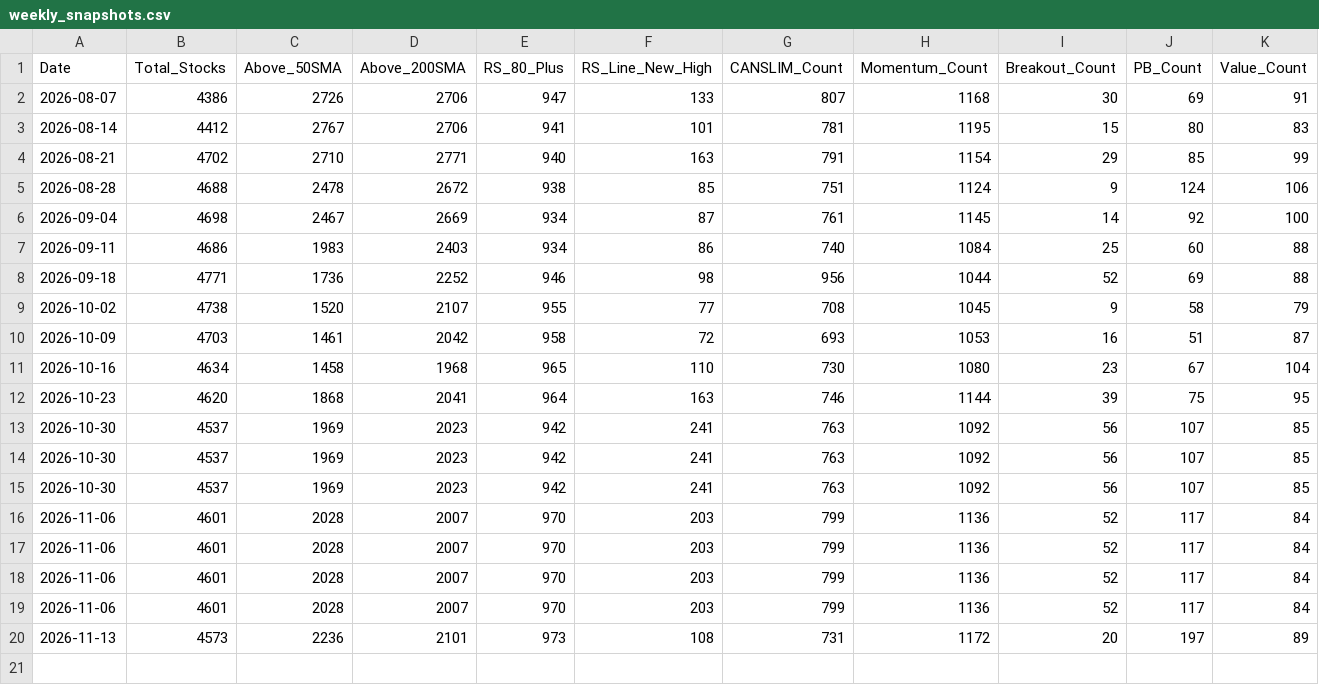
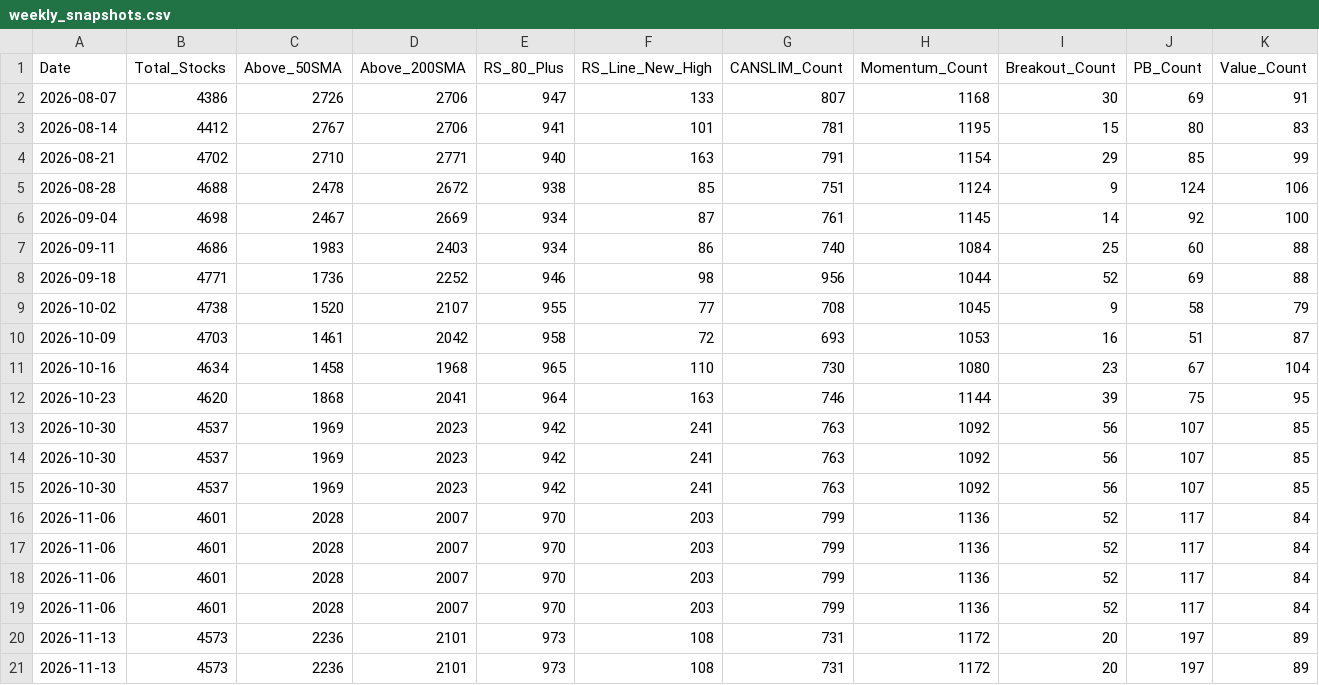
Before and after one commit to rahul-c1/universe-report, a CSV file: data/weekly_snapshots.csv, drawn as a sheet; only a part is shown; rows hold the shown columns only; the diff names each change by its address in the sheet, - before the commit and + after, or states it on an @@ line.

```diff
--- a/data/weekly_snapshots.csv
+++ b/data/weekly_snapshots.csv
+row 21: 2026-11-13 | 4573 | 2236 | 2101 | 973 | 108 | 731 | 1172 | 20 | 197 | 89
```
Also changed, not shown: 11 other files.
